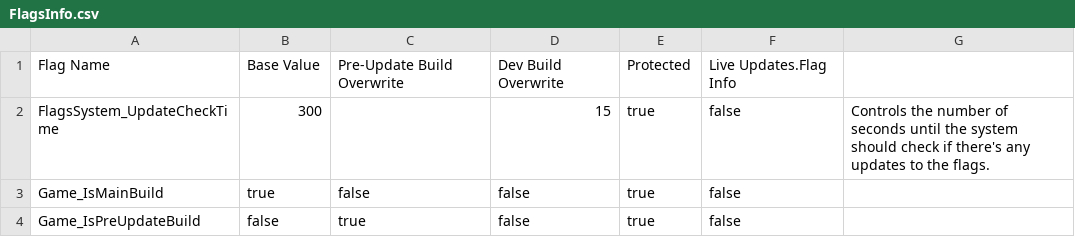
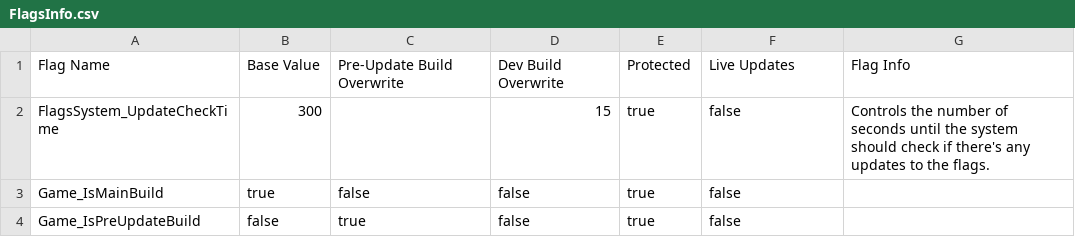
Before and after one commit to BOBDevStudio/RBAP-Flags, a CSV file: FlagsInfo.csv, drawn as a sheet; only a part is shown.

Commit message:
Fixed FlagsInfo.csv

```diff
--- a/FlagsInfo.csv
+++ b/FlagsInfo.csv
@@ -1,2 +1,2 @@
-Flag Name,Base Value,Pre-Update Build Overwrite,Dev Build Overwrite,Protected,Live Updates.Flag Info
+Flag Name,Base Value,Pre-Update Build Overwrite,Dev Build Overwrite,Protected,Live Updates,Flag Info
 FlagsSystem_UpdateCheckTime,300,,15,true,false,Controls the number of seconds until the system should check if there's any updates to the flags.
```
